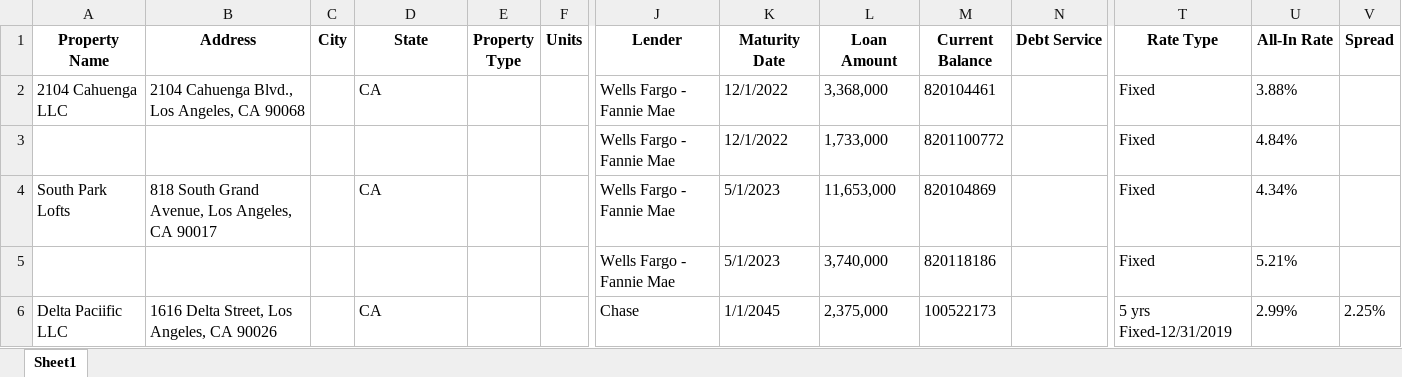
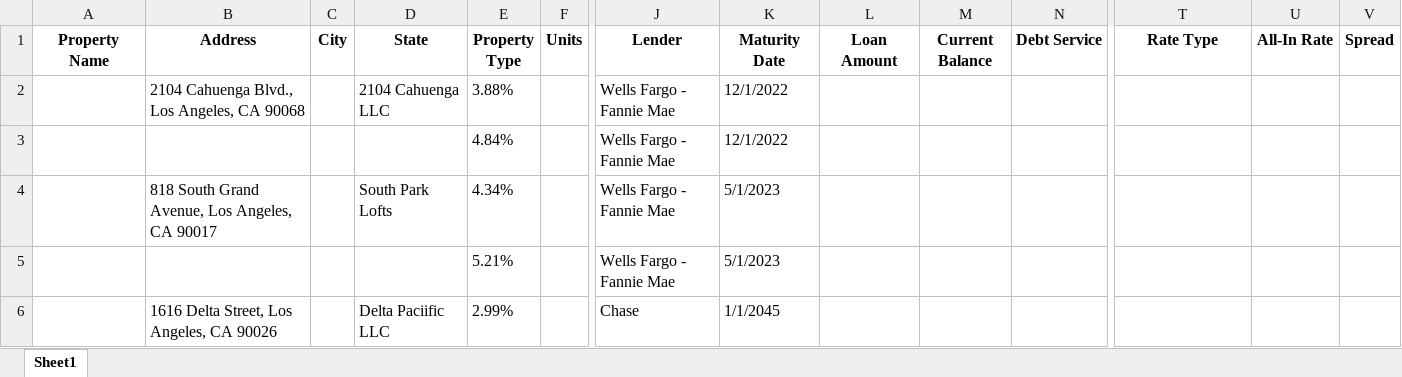
Before and after one commit to camgonzo1/ExtractSREO, an Excel workbook: ExtractSREO/Standardized-2021 12 14_MWest_Debt Schedule.xlsx, sheet Sheet1, drawn as a sheet; only a part is shown, gaps mark what is left out; values as stored, in another font and other column widths than the file's, no borders; removed rows and columns are numbered as before the commit, all else as after; rows hold the shown columns only; the diff covers the shown part only; the diff names each change by its address in the sheet, - before the commit and + after, or states it on an @@ line.

```diff
--- a/ExtractSREO/Standardized-2021 12 14_MWest_Debt Schedule.xlsx (sheet Sheet1)
+++ b/ExtractSREO/Standardized-2021 12 14_MWest_Debt Schedule.xlsx (sheet Sheet1)
-A2 (Property Name): 2104 Cahuenga LLC
+A2 (Property Name): (empty)
-D2 (State): CA
+D2 (State): 2104 Cahuenga LLC
-E2 (Property Type): (empty)
+E2 (Property Type): 3.88%
-L2 (Loan Amount): 3,368,000
+L2 (Loan Amount): (empty)
-M2 (Current Balance): 820104461
+M2 (Current Balance): (empty)
-T2 (Rate Type): Fixed
+T2 (Rate Type): (empty)
-U2 (All-In Rate): 3.88%
+U2 (All-In Rate): (empty)
-row 3:  |  |  |  |  |  | Wells Fargo - Fannie Mae | 12/1/2022 | 1,733,000 | 8201100772 |  | Fixed | 4.84%
+row 3:  |  |  |  | 4.84% |  | Wells Fargo - Fannie Mae | 12/1/2022
-A4 (Property Name): South Park Lofts
+A4 (Property Name): (empty)
-D4 (State): CA
+D4 (State): South Park Lofts
-E4 (Property Type): (empty)
+E4 (Property Type): 4.34%
-L4 (Loan Amount): 11,653,000
+L4 (Loan Amount): (empty)
-M4 (Current Balance): 820104869
+M4 (Current Balance): (empty)
-T4 (Rate Type): Fixed
+T4 (Rate Type): (empty)
-U4 (All-In Rate): 4.34%
+U4 (All-In Rate): (empty)
-row 5:  |  |  |  |  |  | Wells Fargo - Fannie Mae | 5/1/2023 | 3,740,000 | 820118186 |  | Fixed | 5.21%
+row 5:  |  |  |  | 5.21% |  | Wells Fargo - Fannie Mae | 5/1/2023
-A6 (Property Name): Delta Paciific LLC
+A6 (Property Name): (empty)
-D6 (State): CA
+D6 (State): Delta Paciific LLC
-E6 (Property Type): (empty)
+E6 (Property Type): 2.99%
-L6 (Loan Amount): 2,375,000
+L6 (Loan Amount): (empty)
-M6 (Current Balance): 100522173
+M6 (Current Balance): (empty)
-T6 (Rate Type): 5 yrs Fixed-12/31/2019
+T6 (Rate Type): (empty)
-U6 (All-In Rate): 2.99%
+U6 (All-In Rate): (empty)
-V6 (Spread): 2.25%
+V6 (Spread): (empty)
```
Also changed, not shown: 1 added row, 1 removed row and 198 edited cells elsewhere in this sheet, ExtractSREO/Standardized-2022 Lawrence S Connor REO Schedule.xlsx, ExtractSREO/Standardized-AP - REO excel 202112.xlsx, 16 other files.
